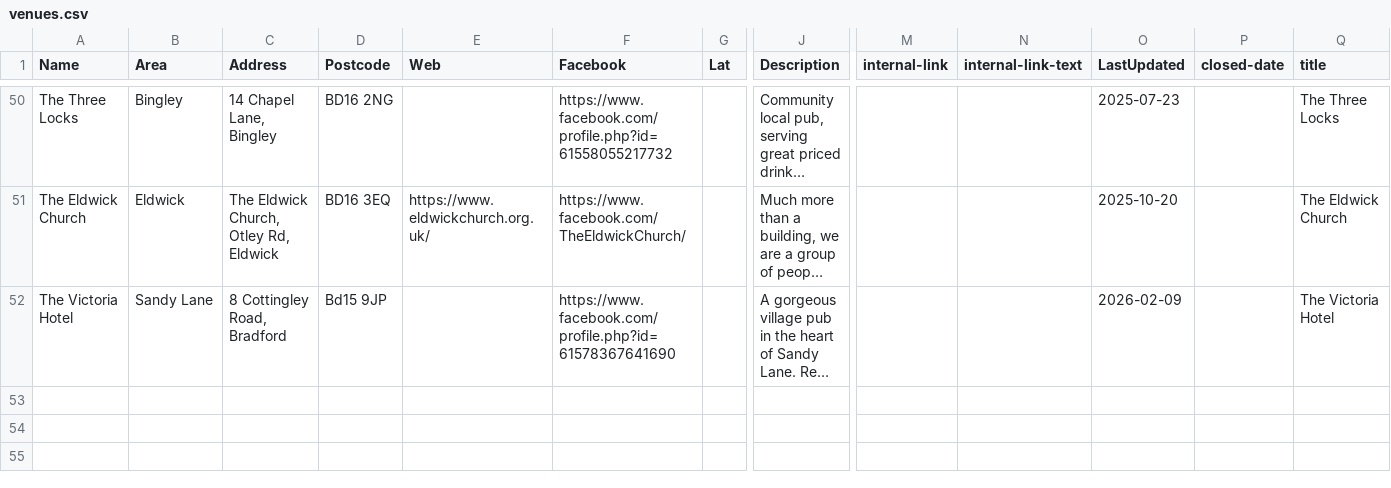
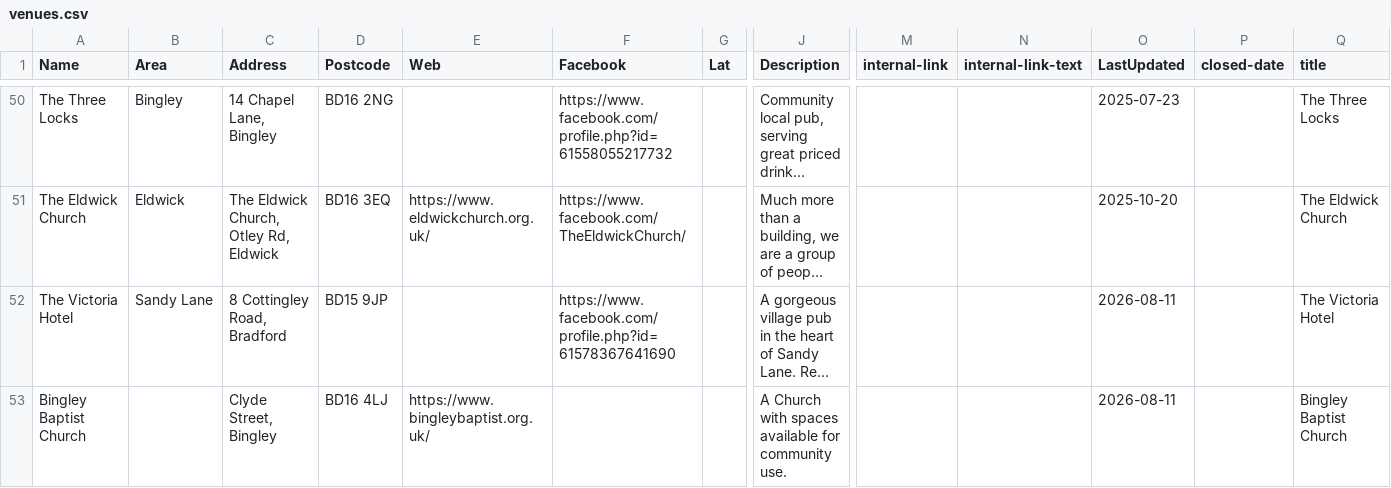
Before and after one commit to caprenter/rumble, a CSV file: docs/_data/venues.csv, drawn as a sheet; only a part is shown, gaps mark what is left out; long unchanged cells end in …; rows hold the shown columns only; the diff names each change by its address in the sheet, - before the commit and + after, or states it on an @@ line.

```diff
--- a/docs/_data/venues.csv
+++ b/docs/_data/venues.csv
-D52 (Postcode): Bd15 9JP
+D52 (Postcode): BD15 9JP
-O52 (LastUpdated): 2026-02-09
+O52 (LastUpdated): 2026-08-11
+row 53: Bingley Baptist Church |  | Clyde Street, Bingley | BD16 4LJ | https://www.bingleybaptist.org.uk/ |  |  | A Church with spaces available for community use. |  |  | 2026-08-11 |  | Bingley Baptist Church
```
Also changed, not shown: docs/_data/artists.csv, docs/_data/events.csv, 4 other files.
